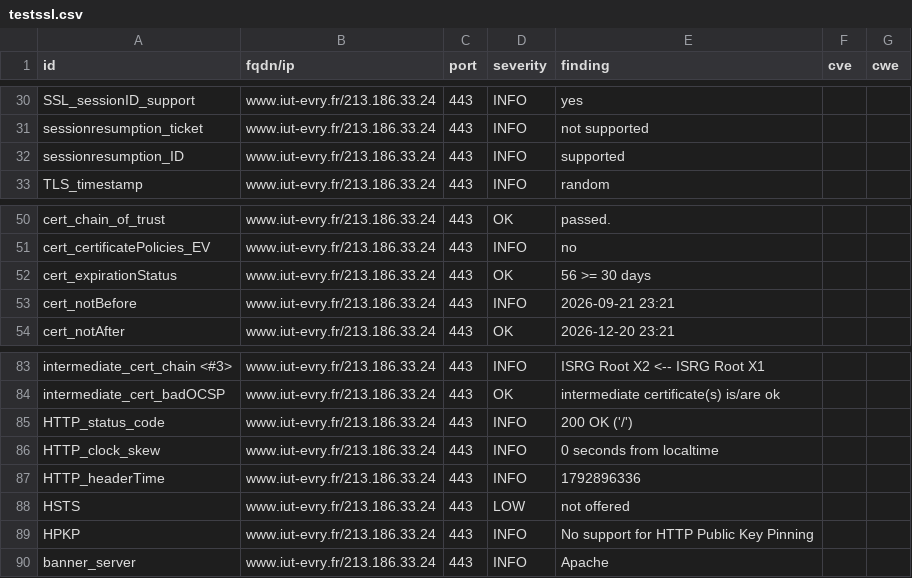
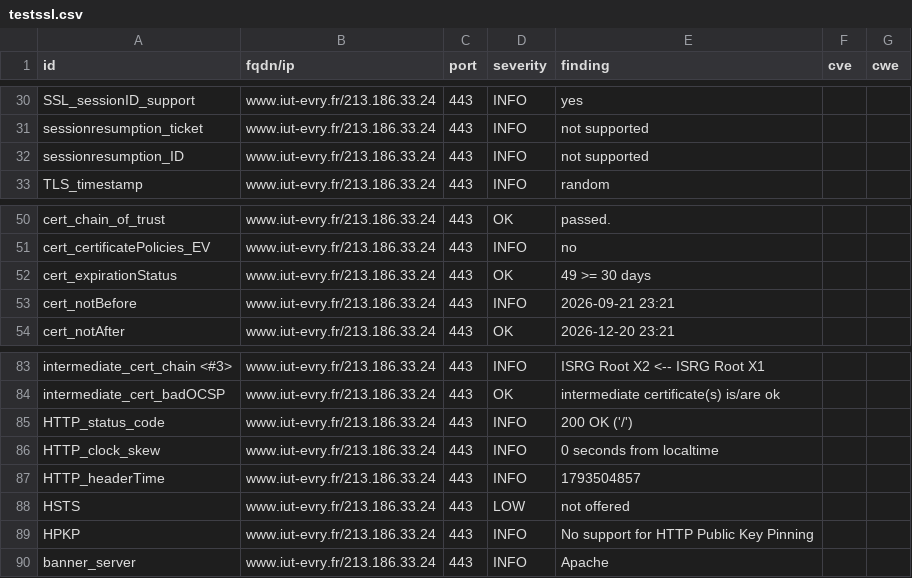
Before and after one commit to atomegr/dashlord, a CSV file: results/aHR0cHM6Ly93d3cuaXV0LWV2cnkuZnIv/testssl.csv, drawn as a sheet; only a part is shown, gaps mark what is left out.

```diff
--- a/results/aHR0cHM6Ly93d3cuaXV0LWV2cnkuZnIv/testssl.csv
+++ b/results/aHR0cHM6Ly93d3cuaXV0LWV2cnkuZnIv/testssl.csv
@@ -31,3 +31,3 @@
 "sessionresumption_ticket","www.iut-evry.fr/213.186.33.24","443","INFO","not supported","",""
-"sessionresumption_ID","www.iut-evry.fr/213.186.33.24","443","INFO","supported","",""
+"sessionresumption_ID","www.iut-evry.fr/213.186.33.24","443","INFO","not supported","",""
 "TLS_timestamp","www.iut-evry.fr/213.186.33.24","443","INFO","random","",""
@@ -51,3 +51,3 @@
 "cert_certificatePolicies_EV","www.iut-evry.fr/213.186.33.24","443","INFO","no","",""
-"cert_expirationStatus","www.iut-evry.fr/213.186.33.24","443","OK","56 >= 30 days","",""
+"cert_expirationStatus","www.iut-evry.fr/213.186.33.24","443","OK","49 >= 30 days","",""
 "cert_notBefore","www.iut-evry.fr/213.186.33.24","443","INFO","2026-09-21 23:21","",""
@@ -86,3 +86,3 @@
 "HTTP_clock_skew","www.iut-evry.fr/213.186.33.24","443","INFO","0 seconds from localtime","",""
-"HTTP_headerTime","www.iut-evry.fr/213.186.33.24","443","INFO","1792896336","",""
+"HTTP_headerTime","www.iut-evry.fr/213.186.33.24","443","INFO","1793504857","",""
 "HSTS","www.iut-evry.fr/213.186.33.24","443","LOW","not offered","",""
```
Also changed, not shown: 9 other files.
